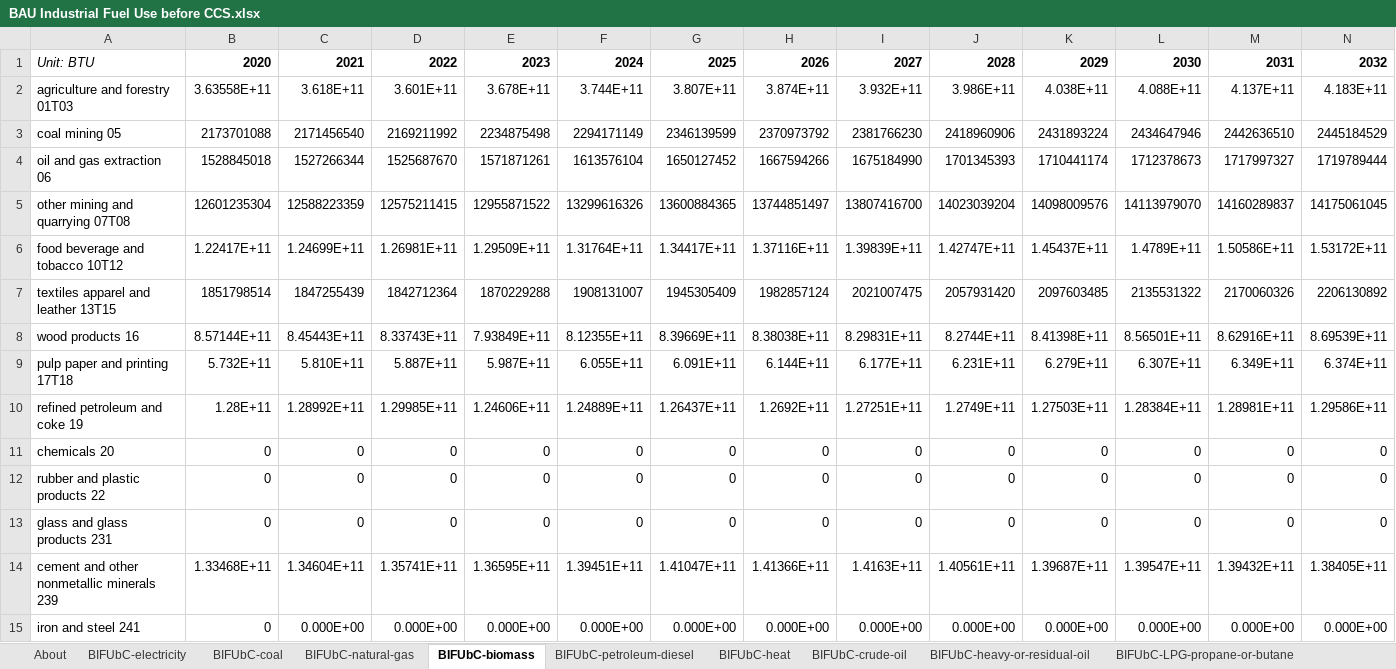
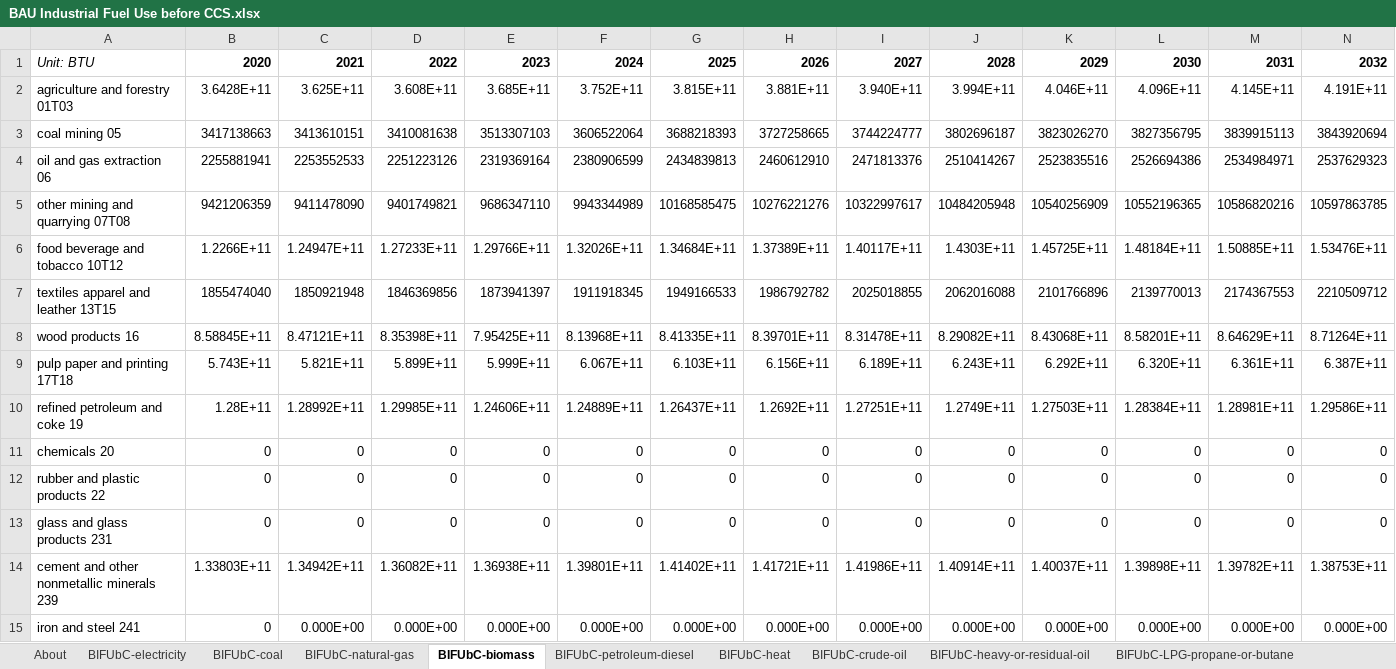
Before and after one commit to EnergyInnovation/eps-montana, an Excel workbook: InputData/indst/BIFUbC/BAU Industrial Fuel Use before CCS.xlsx, sheet BIFUbC-biomass, drawn as a sheet; only a part is shown; values as stored, in another font and other column widths than the file's, no borders; removed rows and columns are numbered as before the commit, all else as after; rows hold the shown columns only; the diff covers the shown part only; the diff names each change by its address in the sheet, - before the commit and + after, or states it on an @@ line.

```diff
--- a/InputData/indst/BIFUbC/BAU Industrial Fuel Use before CCS.xlsx (sheet BIFUbC-biomass)
+++ b/InputData/indst/BIFUbC/BAU Industrial Fuel Use before CCS.xlsx (sheet BIFUbC-biomass)
-row 2: agriculture and forestry 01T03 | 3.63558E+11 | 3.618E+11 | 3.601E+11 | 3.678E+11 | 3.744E+11 | 3.807E+11 | 3.874E+11 | 3.932E+11 | 3.986E+11 | 4.038E+11 | 4.088E+11 | 4.137E+11 | 4.183E+11
-row 3: coal mining 05 | 2173701088 | 2171456540 | 2169211992 | 2234875498 | 2294171149 | 2346139599 | 2370973792 | 2381766230 | 2418960906 | 2431893224 | 2434647946 | 2442636510 | 2445184529
-row 4: oil and gas extraction 06 | 1528845018 | 1527266344 | 1525687670 | 1571871261 | 1613576104 | 1650127452 | 1667594266 | 1675184990 | 1701345393 | 1710441174 | 1712378673 | 1717997327 | 1719789444
-row 5: other mining and quarrying 07T08 | 12601235304 | 12588223359 | 12575211415 | 12955871522 | 13299616326 | 13600884365 | 13744851497 | 13807416700 | 14023039204 | 14098009576 | 14113979070 | 14160289837 | 14175061045
-row 6: food beverage and tobacco 10T12 | 1.22417E+11 | 1.24699E+11 | 1.26981E+11 | 1.29509E+11 | 1.31764E+11 | 1.34417E+11 | 1.37116E+11 | 1.39839E+11 | 1.42747E+11 | 1.45437E+11 | 1.4789E+11 | 1.50586E+11 | 1.53172E+11
-row 7: textiles apparel and leather 13T15 | 1851798514 | 1847255439 | 1842712364 | 1870229288 | 1908131007 | 1945305409 | 1982857124 | 2021007475 | 2057931420 | 2097603485 | 2135531322 | 2170060326 | 2206130892
-row 8: wood products 16 | 8.57144E+11 | 8.45443E+11 | 8.33743E+11 | 7.93849E+11 | 8.12355E+11 | 8.39669E+11 | 8.38038E+11 | 8.29831E+11 | 8.2744E+11 | 8.41398E+11 | 8.56501E+11 | 8.62916E+11 | 8.69539E+11
-row 9: pulp paper and printing 17T18 | 5.732E+11 | 5.810E+11 | 5.887E+11 | 5.987E+11 | 6.055E+11 | 6.091E+11 | 6.144E+11 | 6.177E+11 | 6.231E+11 | 6.279E+11 | 6.307E+11 | 6.349E+11 | 6.374E+11
+row 2: agriculture and forestry 01T03 | 3.6428E+11 | 3.625E+11 | 3.608E+11 | 3.685E+11 | 3.752E+11 | 3.815E+11 | 3.881E+11 | 3.940E+11 | 3.994E+11 | 4.046E+11 | 4.096E+11 | 4.145E+11 | 4.191E+11
+row 3: coal mining 05 | 3417138663 | 3413610151 | 3410081638 | 3513307103 | 3606522064 | 3688218393 | 3727258665 | 3744224777 | 3802696187 | 3823026270 | 3827356795 | 3839915113 | 3843920694
+row 4: oil and gas extraction 06 | 2255881941 | 2253552533 | 2251223126 | 2319369164 | 2380906599 | 2434839813 | 2460612910 | 2471813376 | 2510414267 | 2523835516 | 2526694386 | 2534984971 | 2537629323
+row 5: other mining and quarrying 07T08 | 9421206359 | 9411478090 | 9401749821 | 9686347110 | 9943344989 | 10168585475 | 10276221276 | 10322997617 | 10484205948 | 10540256909 | 10552196365 | 10586820216 | 10597863785
+row 6: food beverage and tobacco 10T12 | 1.2266E+11 | 1.24947E+11 | 1.27233E+11 | 1.29766E+11 | 1.32026E+11 | 1.34684E+11 | 1.37389E+11 | 1.40117E+11 | 1.4303E+11 | 1.45725E+11 | 1.48184E+11 | 1.50885E+11 | 1.53476E+11
+row 7: textiles apparel and leather 13T15 | 1855474040 | 1850921948 | 1846369856 | 1873941397 | 1911918345 | 1949166533 | 1986792782 | 2025018855 | 2062016088 | 2101766896 | 2139770013 | 2174367553 | 2210509712
+row 8: wood products 16 | 8.58845E+11 | 8.47121E+11 | 8.35398E+11 | 7.95425E+11 | 8.13968E+11 | 8.41335E+11 | 8.39701E+11 | 8.31478E+11 | 8.29082E+11 | 8.43068E+11 | 8.58201E+11 | 8.64629E+11 | 8.71264E+11
+row 9: pulp paper and printing 17T18 | 5.743E+11 | 5.821E+11 | 5.899E+11 | 5.999E+11 | 6.067E+11 | 6.103E+11 | 6.156E+11 | 6.189E+11 | 6.243E+11 | 6.292E+11 | 6.320E+11 | 6.361E+11 | 6.387E+11
-row 14: cement and other nonmetallic minerals 239 | 1.33468E+11 | 1.34604E+11 | 1.35741E+11 | 1.36595E+11 | 1.39451E+11 | 1.41047E+11 | 1.41366E+11 | 1.4163E+11 | 1.40561E+11 | 1.39687E+11 | 1.39547E+11 | 1.39432E+11 | 1.38405E+11
+row 14: cement and other nonmetallic minerals 239 | 1.33803E+11 | 1.34942E+11 | 1.36082E+11 | 1.36938E+11 | 1.39801E+11 | 1.41402E+11 | 1.41721E+11 | 1.41986E+11 | 1.40914E+11 | 1.40037E+11 | 1.39898E+11 | 1.39782E+11 | 1.38753E+11
```
Also changed, not shown: 1 added row, 1 removed row and 30 edited cells elsewhere in this sheet, sheet BIFUbC-electricity, sheet BIFUbC-natural-gas, sheet BIFUbC-petroleum-diesel, sheet BIFUbC-coal, 24 other files.
